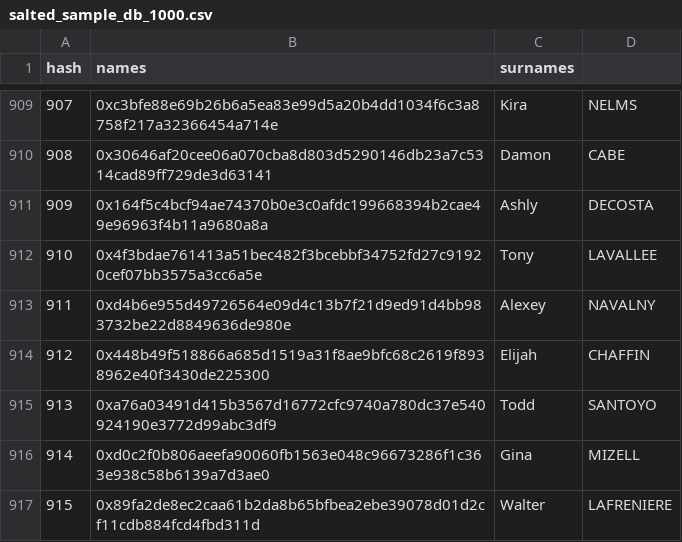
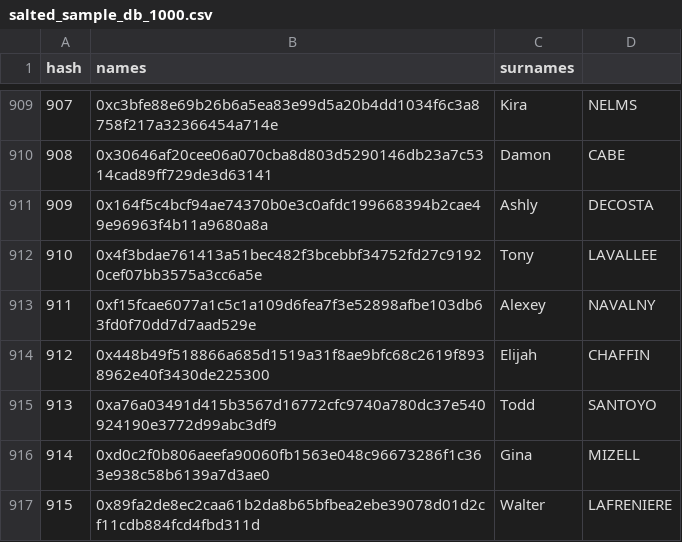
Before and after one commit to ch3pasov/salt-passwords, a CSV file: files/dont_touch/salted_sample_db_1000.csv (was files/crafted/salted_sample_db_1000.csv), drawn as a sheet; only a part is shown, gaps mark what is left out.

```diff
--- a/files/crafted/salted_sample_db_1000.csv
+++ b/files/dont_touch/salted_sample_db_1000.csv
@@ -912,3 +912,3 @@ hash,names,surnames
 910,0x4f3bdae761413a51bec482f3bcebbf34752fd27c91920cef07bb3575a3cc6a5e,Tony,LAVALLEE
-911,0xd4b6e955d49726564e09d4c13b7f21d9ed91d4bb983732be22d8849636de980e,Alexey,NAVALNY
+911,0xf15fcae6077a1c5c1a109d6fea7f3e52898afbe103db63fd0f70dd7d7aad529e,Alexey,NAVALNY
 912,0x448b49f518866a685d1519a31f8ae9bfc68c2619f8938962e40f3430de225300,Elijah,CHAFFIN
```
Also changed, not shown: 3 other files.
